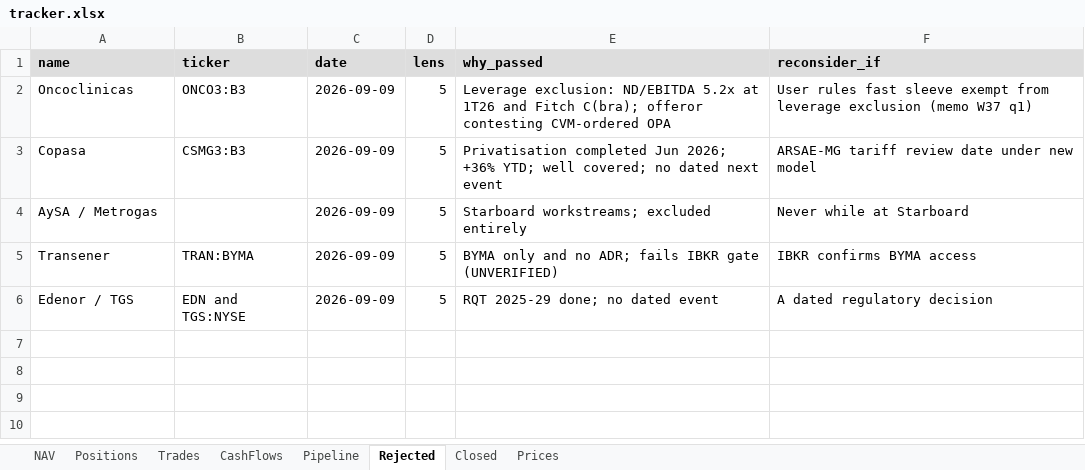
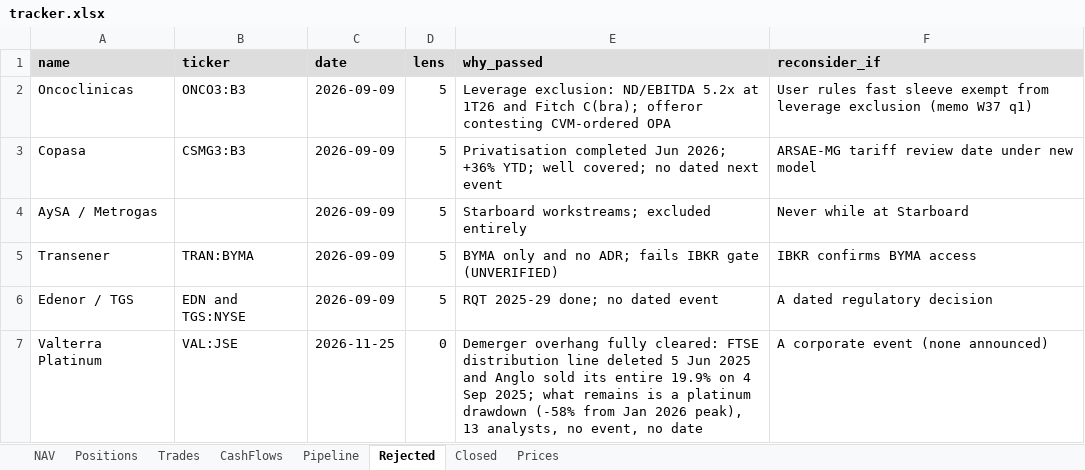
Before and after one commit to thmartinsmonteiro-netizen/hedgefund, an Excel workbook: reports/tracker.xlsx, sheet Rejected, drawn as a sheet; values as stored, in another font and other column widths than the file's, no borders; the diff names each change by its address in the sheet, - before the commit and + after, or states it on an @@ line.

```diff
--- a/reports/tracker.xlsx (sheet Rejected)
+++ b/reports/tracker.xlsx (sheet Rejected)
+row 7: Valterra Platinum | VAL:JSE | 2026-11-25 | 0 | Demerger overhang fully cleared: FTSE distribution line deleted 5 Jun 2025 and Anglo sold its entire 19.9% on 4 Sep 2025; what remains is a platinum drawdown (-58% from Jan 2026 peak), 13 analysts, no event, no date | A corporate event (none announced)
```
Also changed, not shown: sheet Pipeline, 4 other files.
